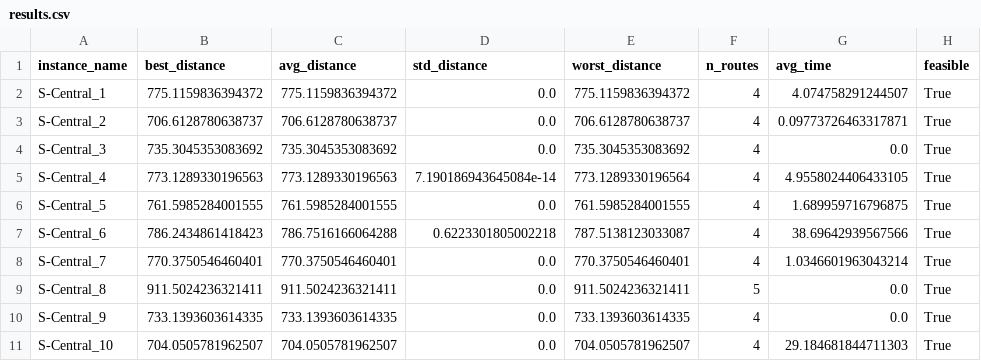
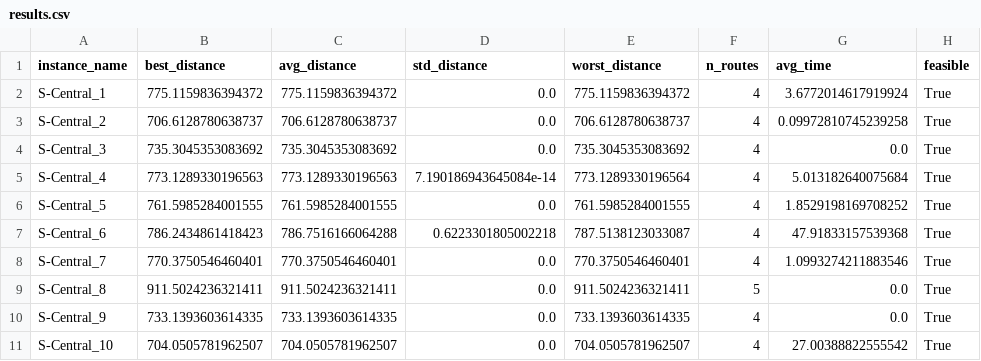
Before and after one commit to iop33/MISANU, a CSV file: results/S-Central/results.csv, drawn as a sheet.

```diff
--- a/results/S-Central/results.csv
+++ b/results/S-Central/results.csv
@@ -1,11 +1,11 @@
 instance_name,best_distance,avg_distance,std_distance,worst_distance,n_routes,avg_time,feasible
-S-Central_1,775.1159836394372,775.1159836394372,0.0,775.1159836394372,4,4.074758291244507,True
-S-Central_2,706.6128780638737,706.6128780638737,0.0,706.6128780638737,4,0.09773726463317871,True
+S-Central_1,775.1159836394372,775.1159836394372,0.0,775.1159836394372,4,3.6772014617919924,True
+S-Central_2,706.6128780638737,706.6128780638737,0.0,706.6128780638737,4,0.09972810745239258,True
 S-Central_3,735.3045353083692,735.3045353083692,0.0,735.3045353083692,4,0.0,True
-S-Central_4,773.1289330196563,773.1289330196563,7.190186943645084e-14,773.1289330196564,4,4.9558024406433105,True
-S-Central_5,761.5985284001555,761.5985284001555,0.0,761.5985284001555,4,1.689959716796875,True
-S-Central_6,786.2434861418423,786.7516166064288,0.6223301805002218,787.5138123033087,4,38.69642939567566,True
-S-Central_7,770.3750546460401,770.3750546460401,0.0,770.3750546460401,4,1.0346601963043214,True
+S-Central_4,773.1289330196563,773.1289330196563,7.190186943645084e-14,773.1289330196564,4,5.013182640075684,True
+S-Central_5,761.5985284001555,761.5985284001555,0.0,761.5985284001555,4,1.8529198169708252,True
+S-Central_6,786.2434861418423,786.7516166064288,0.6223301805002218,787.5138123033087,4,47.91833157539368,True
+S-Central_7,770.3750546460401,770.3750546460401,0.0,770.3750546460401,4,1.0993274211883546,True
 S-Central_8,911.5024236321411,911.5024236321411,0.0,911.5024236321411,5,0.0,True
 S-Central_9,733.1393603614335,733.1393603614335,0.0,733.1393603614335,4,0.0,True
-S-Central_10,704.0505781962507,704.0505781962507,0.0,704.0505781962507,4,29.184681844711303,True
+S-Central_10,704.0505781962507,704.0505781962507,0.0,704.0505781962507,4,27.00388822555542,True
```
Also changed, not shown: 35 other files.
